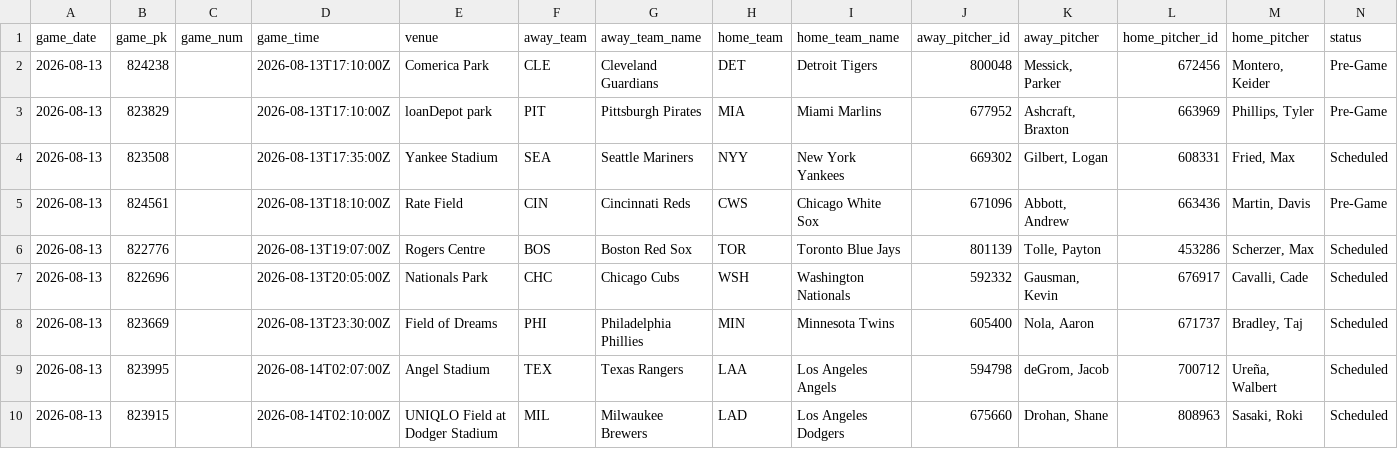
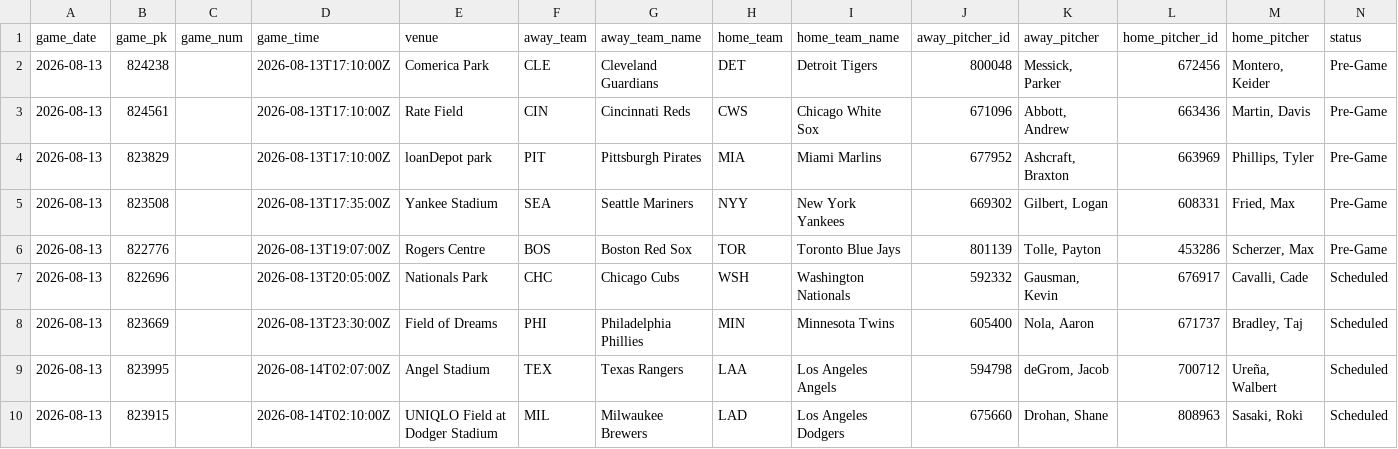
Before and after one commit to johnnydoe314/mlb-data, a CSV file: data/probable_pitchers.csv, drawn as a sheet.

Commit message:
Pitchers update 15:30 UTC

```diff
--- a/data/probable_pitchers.csv
+++ b/data/probable_pitchers.csv
@@ -2,6 +2,6 @@
 "2026-08-13","824238","","2026-08-13T17:10:00Z","Comerica Park","CLE","Cleveland Guardians","DET","Detroit Tigers","800048","Messick, Parker","672456","Montero, Keider","Pre-Game"
+"2026-08-13","824561","","2026-08-13T17:10:00Z","Rate Field","CIN","Cincinnati Reds","CWS","Chicago White Sox","671096","Abbott, Andrew","663436","Martin, Davis","Pre-Game"
 "2026-08-13","823829","","2026-08-13T17:10:00Z","loanDepot park","PIT","Pittsburgh Pirates","MIA","Miami Marlins","677952","Ashcraft, Braxton","663969","Phillips, Tyler","Pre-Game"
-"2026-08-13","823508","","2026-08-13T17:35:00Z","Yankee Stadium","SEA","Seattle Mariners","NYY","New York Yankees","669302","Gilbert, Logan","608331","Fried, Max","Scheduled"
-"2026-08-13","824561","","2026-08-13T18:10:00Z","Rate Field","CIN","Cincinnati Reds","CWS","Chicago White Sox","671096","Abbott, Andrew","663436","Martin, Davis","Pre-Game"
-"2026-08-13","822776","","2026-08-13T19:07:00Z","Rogers Centre","BOS","Boston Red Sox","TOR","Toronto Blue Jays","801139","Tolle, Payton","453286","Scherzer, Max","Scheduled"
+"2026-08-13","823508","","2026-08-13T17:35:00Z","Yankee Stadium","SEA","Seattle Mariners","NYY","New York Yankees","669302","Gilbert, Logan","608331","Fried, Max","Pre-Game"
+"2026-08-13","822776","","2026-08-13T19:07:00Z","Rogers Centre","BOS","Boston Red Sox","TOR","Toronto Blue Jays","801139","Tolle, Payton","453286","Scherzer, Max","Pre-Game"
 "2026-08-13","822696","","2026-08-13T20:05:00Z","Nationals Park","CHC","Chicago Cubs","WSH","Washington Nationals","592332","Gausman, Kevin","676917","Cavalli, Cade","Scheduled"
```
